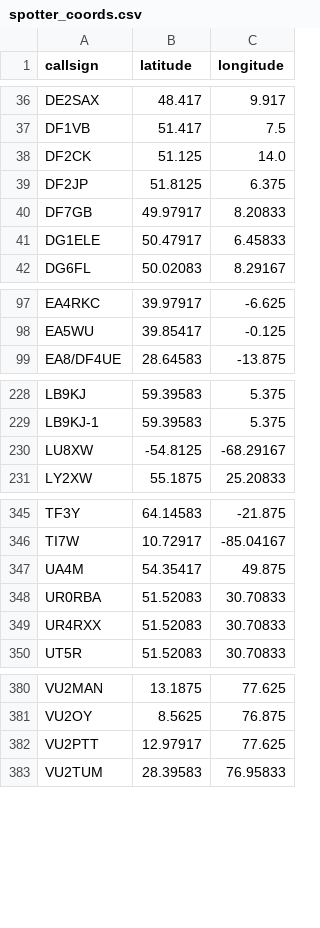
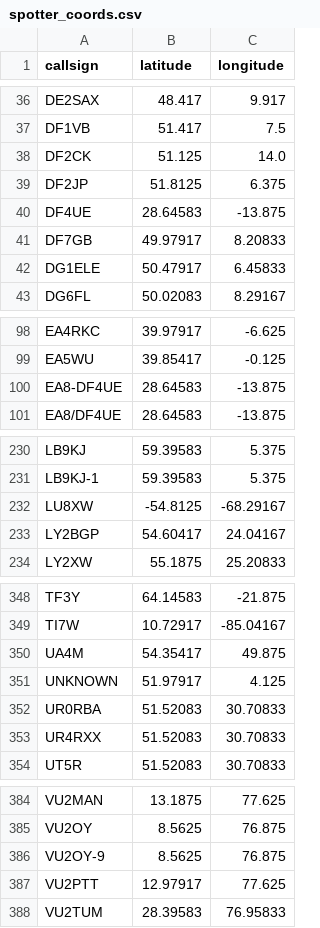
Before and after one commit to K5OHY/RBN_Map, a CSV file: spotter_coords.csv, drawn as a sheet; only a part is shown, gaps mark what is left out; the diff covers the shown part only; the diff names each change by its address in the sheet, - before the commit and + after, or states it on an @@ line.

```diff
--- a/spotter_coords.csv
+++ b/spotter_coords.csv
+row 40: DF4UE | 28.64583 | -13.875
+row 100: EA8-DF4UE | 28.64583 | -13.875
+row 233: LY2BGP | 54.60417 | 24.04167
+row 351: UNKNOWN | 51.97917 | 4.125
+row 386: VU2OY-9 | 8.5625 | 76.875
```
Also changed, not shown: 6 edited cells elsewhere in this file, 4 other files.
